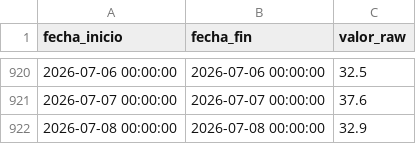
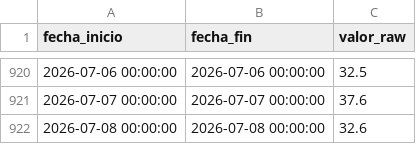
Before and after one commit to oceanografof/canal-panama-dashboards, a CSV file: data/Discharge_AT_ALHA_Diario.csv, drawn as a sheet; only a part is shown, gaps mark what is left out.

Commit message:
Actualiza series de tiempo 2026-07-07 11:03

```diff
--- a/data/Discharge_AT_ALHA_Diario.csv
+++ b/data/Discharge_AT_ALHA_Diario.csv
@@ -921,2 +921,2 @@ fecha_inicio,fecha_fin,valor_raw
 2026-07-07 00:00:00,2026-07-07 00:00:00,37.6
-2026-07-08 00:00:00,2026-07-08 00:00:00,32.9
+2026-07-08 00:00:00,2026-07-08 00:00:00,32.6
```
